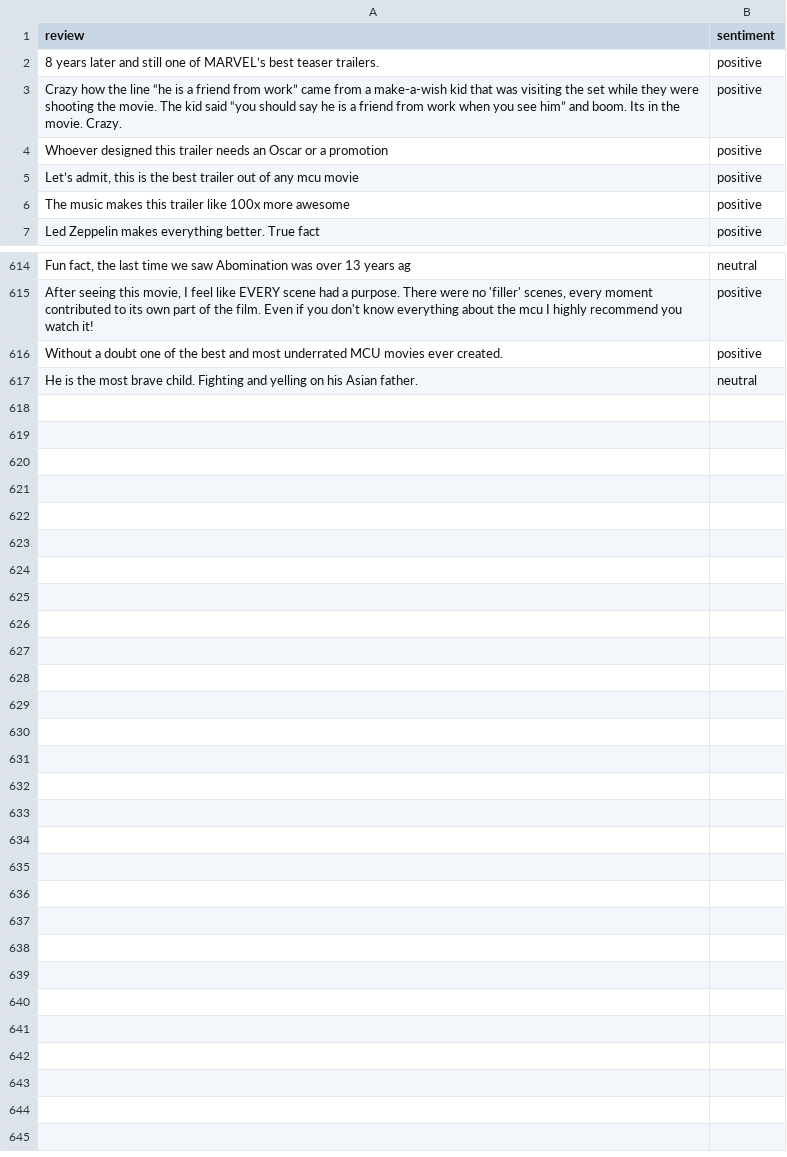
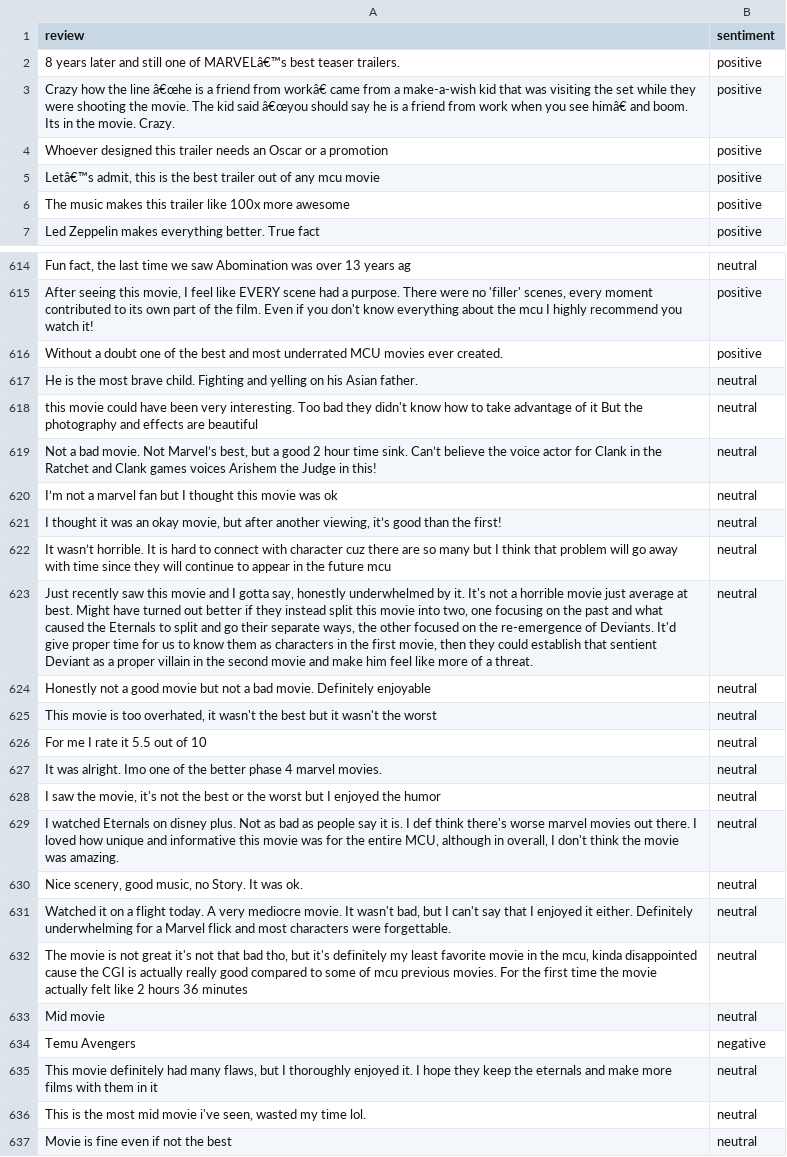
Before and after one commit to dao1233/AI_SentimentAnalysis, a CSV file: data/raw/dataTotal.csv, drawn as a sheet; only a part is shown, gaps mark what is left out; the diff covers the shown part only; the diff names each change by its address in the sheet, - before the commit and + after, or states it on an @@ line.

Commit message:
Update dataTotal + model

```diff
--- a/data/raw/dataTotal.csv
+++ b/data/raw/dataTotal.csv
-A2 (review): …one of MARVEL’s best teaser…
+A2 (review): …one of MARVELâ€™s best teaser…
-A3 (review): …the line “he is a friend from work” came from a make-a-wish kid that was visiting the set while they were shooting the movie. The kid said “you should say he is a friend from work when you see him” and boom.…
+A3 (review): …the line â€œhe is a friend from workâ€ came from a make-a-wish kid that was visiting the set while they were shooting the movie. The kid said â€œyou should say he is a friend from work when you see himâ€ and boom.…
-A5 (review): Let’s admit, this…
+A5 (review): Letâ€™s admit, this…
+row 618: this movie could have been very interesting. Too bad they didn't know how to take advantage of it But the photography and effects are beautiful | neutral
+row 619: Not a bad movie. Not Marvel’s best, but a good 2 hour time sink. Can’t believe the voice actor for Clank in the Ratchet and Clank games voices Arishem the Judge in this! | neutral
+row 620: I’m not a marvel fan but I thought this movie was ok | neutral
+row 621: I thought it was an okay movie, but after another viewing, it’s good than the first! | neutral
+row 622: It wasn’t horrible. It is hard to connect with character cuz there are so many but I think that problem will go away with time since they will continue to appear in the future mcu | neutral
+row 623: Just recently saw this movie and I gotta say, honestly underwhelmed by it. It's not a horrible movie just average at best. Might have turned out better if they instead split this movie into two, one focusing on the past and what caused the Eternals to split and go their separate ways, the other focused on the re-emergence of Deviants. It'd give proper time for us to know them as characters in the first movie, then they could establish that sentient Deviant as a proper villain in the second movie and make him feel like more of a threat. | neutral
+row 624: Honestly not a good movie but not a bad movie. Definitely enjoyable | neutral
+row 625: This movie is too overhated, it wasn't the best but it wasn't the worst | neutral
+row 626: For me I rate it 5.5 out of 10 | neutral
+row 627: It was alright. Imo one of the better phase 4 marvel movies. | neutral
+row 628: I saw the movie, it's not the best or the worst but I enjoyed the humor | neutral
+row 629: I watched Eternals on disney plus. Not as bad as people say it is. I def think there's worse marvel movies out there. I loved how unique and informative this movie was for the entire MCU, although in overall, I don't think the movie was amazing. | neutral
+row 630: Nice scenery, good music, no Story. It was ok. | neutral
+row 631: Watched it on a flight today. A very mediocre movie. It wasn't bad, but I can't say that I enjoyed it either. Definitely underwhelming for a Marvel flick and most characters were forgettable. | neutral
+row 632: The movie is not great it's not that bad tho, but it's definitely my least favorite movie in the mcu, kinda disappointed cause the CGI is actually really good compared to some of mcu previous movies. For the first time the movie actually felt like 2 hours 36 minutes | neutral
+row 633: Mid movie | neutral
+row 634: Temu Avengers | negative
+row 635: This movie definitely had many flaws, but I thoroughly enjoyed it. I hope they keep the eternals and make more films with them in it | neutral
+row 636: This is the most mid movie i've seen, wasted my time lol. | neutral
+row 637: Movie is fine even if not the best | neutral
```
Also changed, not shown: 116 edited cells elsewhere in this file, 2 other files.
